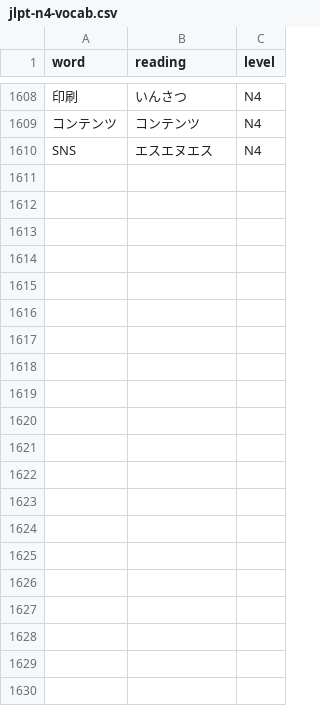
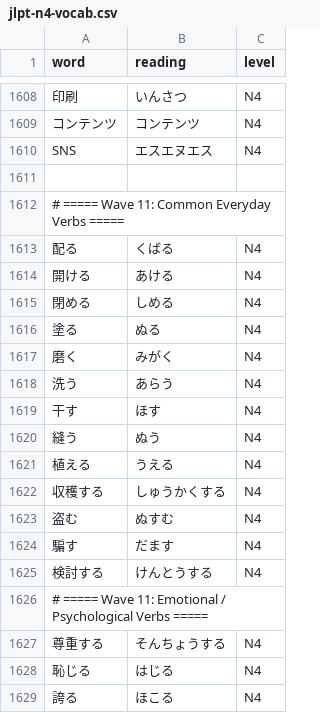
Before and after one commit to Quan8362/chococfko, a CSV file: data/source/jlpt-n4-vocab.csv, drawn as a sheet; only a part is shown, gaps mark what is left out; the diff covers the shown part only; the diff names each change by its address in the sheet, - before the commit and + after, or states it on an @@ line.

Commit message:
feat(japanese): N4 batch 021 (884 approved) — Wave 11 vocab, legal/work/seasonal terms

```diff
--- a/data/source/jlpt-n4-vocab.csv
+++ b/data/source/jlpt-n4-vocab.csv
+row 1611: (empty)
+row 1612: # ===== Wave 11: Common Everyday Verbs =====
+row 1613: 配る | くばる | N4
+row 1614: 開ける | あける | N4
+row 1615: 閉める | しめる | N4
+row 1616: 塗る | ぬる | N4
+row 1617: 磨く | みがく | N4
+row 1618: 洗う | あらう | N4
+row 1619: 干す | ほす | N4
+row 1620: 縫う | ぬう | N4
+row 1621: 植える | うえる | N4
+row 1622: 収穫する | しゅうかくする | N4
+row 1623: 盗む | ぬすむ | N4
+row 1624: 騙す | だます | N4
+row 1625: 検討する | けんとうする | N4
+row 1626: # ===== Wave 11: Emotional / Psychological Verbs =====
+row 1627: 尊重する | そんちょうする | N4
+row 1628: 恥じる | はじる | N4
+row 1629: 誇る | ほこる | N4
```
Also changed, not shown: 46 added rows elsewhere in this file, 5 other files.
